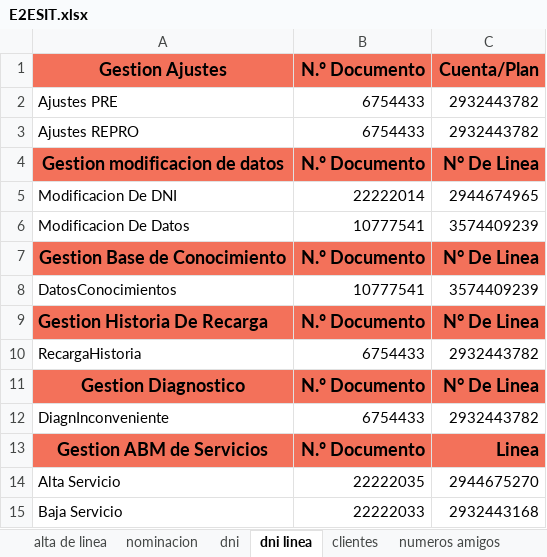
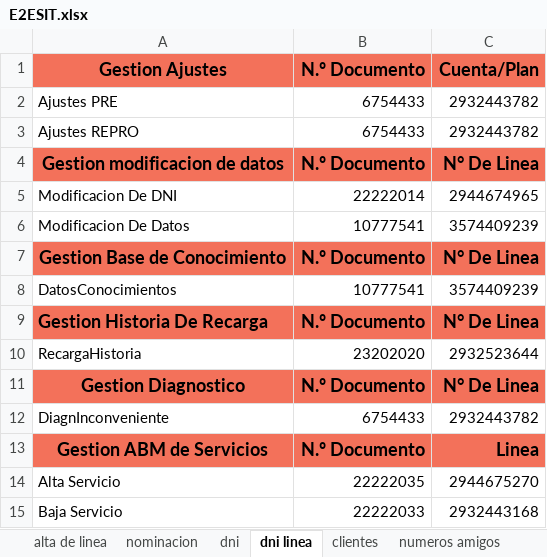
Before and after one commit to MattuCarabajal/FAN-Merge, an Excel workbook: E2ESIT.xlsx, sheet dni linea, drawn as a sheet; values as stored, in another font and other column widths than the file's, no borders; the diff names each change by its address in the sheet, - before the commit and + after, or states it on an @@ line.

```diff
--- a/E2ESIT.xlsx (sheet dni linea)
+++ b/E2ESIT.xlsx (sheet dni linea)
-B10: 6754433
+B10: 23202020
-C10: 2932443782
+C10: 2932523644
```
Also changed, not shown: sheet clientes, sheet recargas, sheet renovacion, E2EUAT.xlsx, 12 other files.
